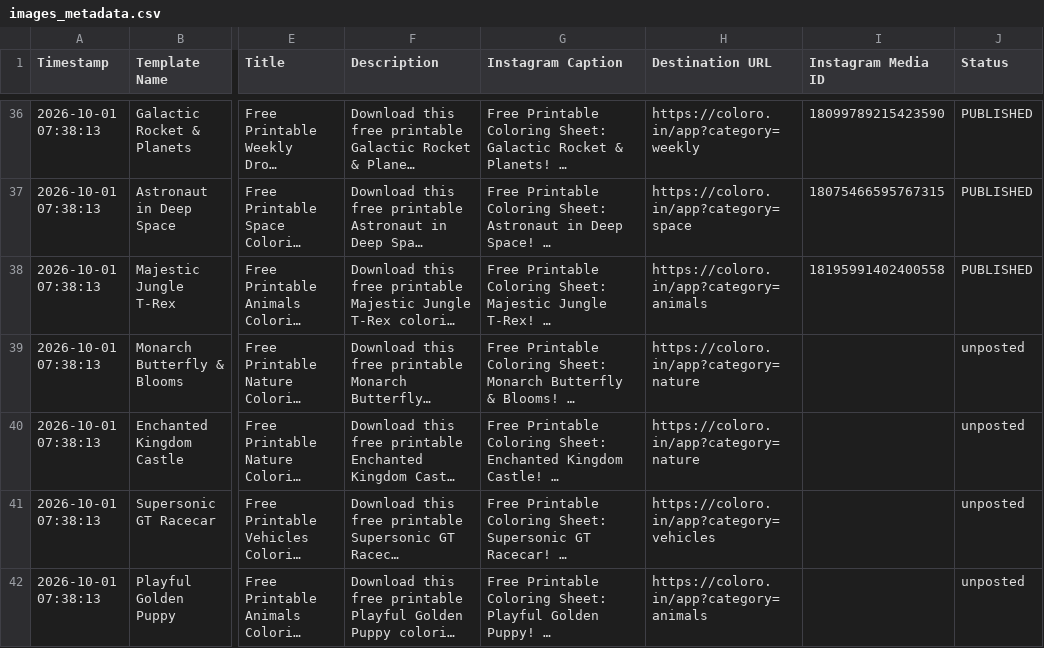
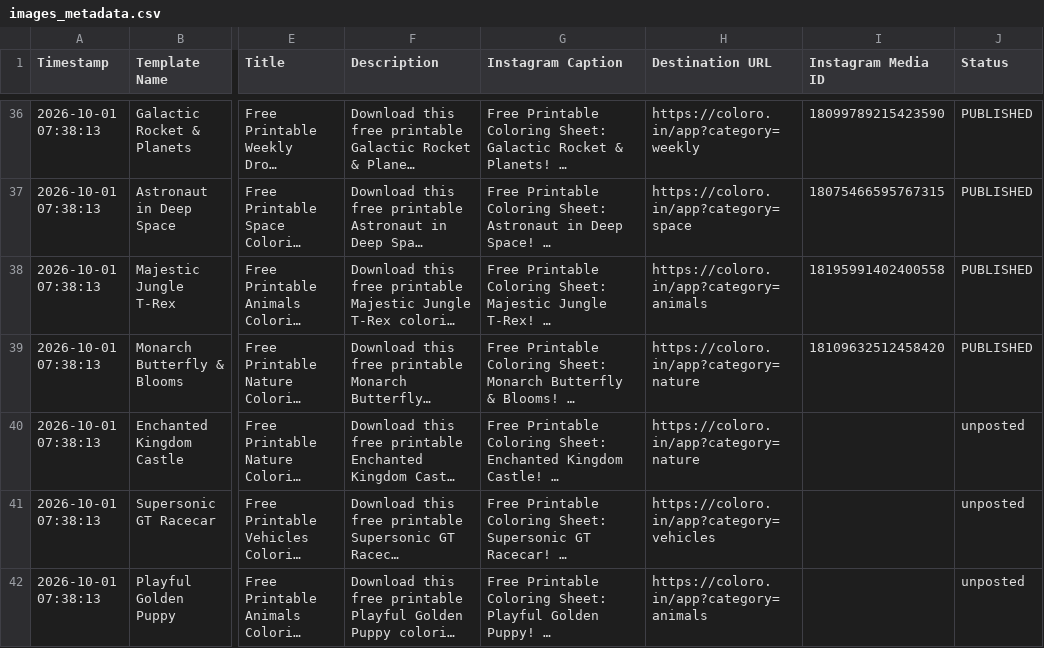
Before and after one commit to Singhak/insta_video, a CSV file: images_metadata.csv, drawn as a sheet; only a part is shown, gaps mark what is left out; long unchanged cells end in …; the diff names each change by its address in the sheet, - before the commit and + after, or states it on an @@ line.

Commit message:
Update Instagram Media IDs in images_metadata.csv (1 posted)

```diff
--- a/images_metadata.csv
+++ b/images_metadata.csv
-I39 (Instagram Media ID): (empty)
+I39 (Instagram Media ID): 18109632512458420
-J39 (Status): unposted
+J39 (Status): PUBLISHED
```
Also changed, not shown: 2 other files.
